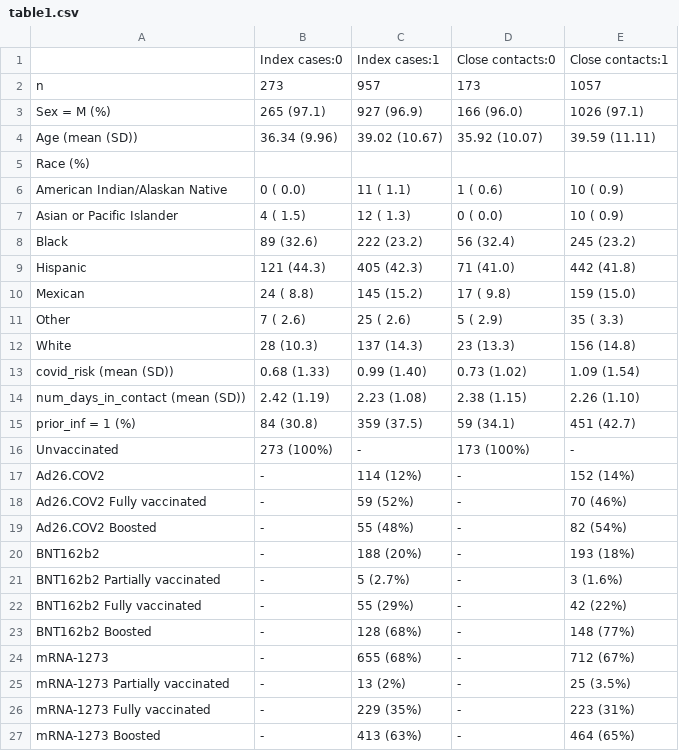
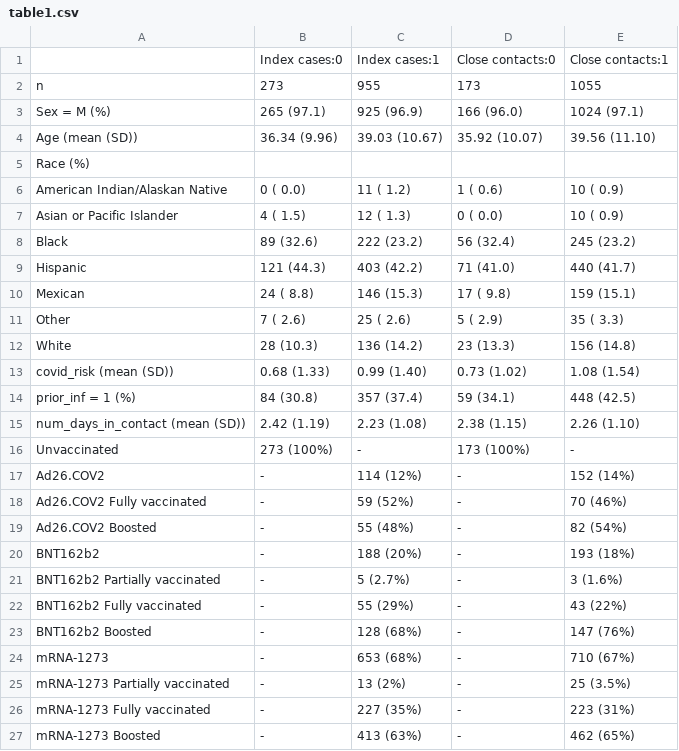
Before and after one commit to sophttan/covid-indirects, a CSV file: tables/table1.csv, drawn as a sheet.

```diff
--- a/tables/table1.csv
+++ b/tables/table1.csv
@@ -1,16 +1,16 @@
 "","Index cases:0","Index cases:1","Close contacts:0","Close contacts:1"
-"n","  273","  957","  173"," 1057"
-"Sex = M (%)","  265 (97.1) ","  927 (96.9) ","  166 (96.0) "," 1026 (97.1) "
-"Age (mean (SD))","36.34 (9.96)","39.02 (10.67)","35.92 (10.07)","39.59 (11.11)"
+"n","  273","  955","  173"," 1055"
+"Sex = M (%)","  265 (97.1) ","  925 (96.9) ","  166 (96.0) "," 1024 (97.1) "
+"Age (mean (SD))","36.34 (9.96)","39.03 (10.67)","35.92 (10.07)","39.56 (11.10)"
 "Race (%)","  ","  ","  "," "
-"   American Indian/Alaskan Native","    0 ( 0.0) ","   11 ( 1.1) ","    1 ( 0.6) ","   10 ( 0.9) "
+"   American Indian/Alaskan Native","    0 ( 0.0) ","   11 ( 1.2) ","    1 ( 0.6) ","   10 ( 0.9) "
 "   Asian or Pacific Islander","    4 ( 1.5) ","   12 ( 1.3) ","    0 ( 0.0) ","   10 ( 0.9) "
 "   Black","   89 (32.6) ","  222 (23.2) ","   56 (32.4) ","  245 (23.2) "
-"   Hispanic","  121 (44.3) ","  405 (42.3) ","   71 (41.0) ","  442 (41.8) "
-"   Mexican","   24 ( 8.8) ","  145 (15.2) ","   17 ( 9.8) ","  159 (15.0) "
+"   Hispanic","  121 (44.3) ","  403 (42.2) ","   71 (41.0) ","  440 (41.7) "
+"   Mexican","   24 ( 8.8) ","  146 (15.3) ","   17 ( 9.8) ","  159 (15.1) "
 "   Other","    7 ( 2.6) ","   25 ( 2.6) ","    5 ( 2.9) ","   35 ( 3.3) "
-"   White","   28 (10.3) ","  137 (14.3) ","   23 (13.3) ","  156 (14.8) "
-"covid_risk (mean (SD))"," 0.68 (1.33)"," 0.99 (1.40)"," 0.73 (1.02)"," 1.09 (1.54)"
+"   White","   28 (10.3) ","  136 (14.2) ","   23 (13.3) ","  156 (14.8) "
+"covid_risk (mean (SD))"," 0.68 (1.33)"," 0.99 (1.40)"," 0.73 (1.02)"," 1.08 (1.54)"
+"prior_inf = 1 (%)","   84 (30.8) ","  357 (37.4) ","   59 (34.1) ","  448 (42.5) "
 "num_days_in_contact (mean (SD))"," 2.42 (1.19)"," 2.23 (1.08)"," 2.38 (1.15)"," 2.26 (1.10)"
-"prior_inf = 1 (%)","   84 (30.8) ","  359 (37.5) ","   59 (34.1) ","  451 (42.7) "
 "Unvaccinated ","273 (100%)","-","173 (100%)","-"
@@ -21,7 +21,7 @@
 "BNT162b2 Partially vaccinated","-","5 (2.7%)","-","3 (1.6%)"
-"BNT162b2 Fully vaccinated","-","55 (29%)","-","42 (22%)"
-"BNT162b2 Boosted","-","128 (68%)","-","148 (77%)"
-"mRNA-1273 ","-","655 (68%)","-","712 (67%)"
+"BNT162b2 Fully vaccinated","-","55 (29%)","-","43 (22%)"
+"BNT162b2 Boosted","-","128 (68%)","-","147 (76%)"
+"mRNA-1273 ","-","653 (68%)","-","710 (67%)"
 "mRNA-1273 Partially vaccinated","-","13 (2%)","-","25 (3.5%)"
-"mRNA-1273 Fully vaccinated","-","229 (35%)","-","223 (31%)"
-"mRNA-1273 Boosted","-","413 (63%)","-","464 (65%)"
+"mRNA-1273 Fully vaccinated","-","227 (35%)","-","223 (31%)"
+"mRNA-1273 Boosted","-","413 (63%)","-","462 (65%)"
```
Also changed, not shown: tables/attributable_fraction_s9.csv, tables/interaction_vacc_inf_s4.csv, 14 other files.
